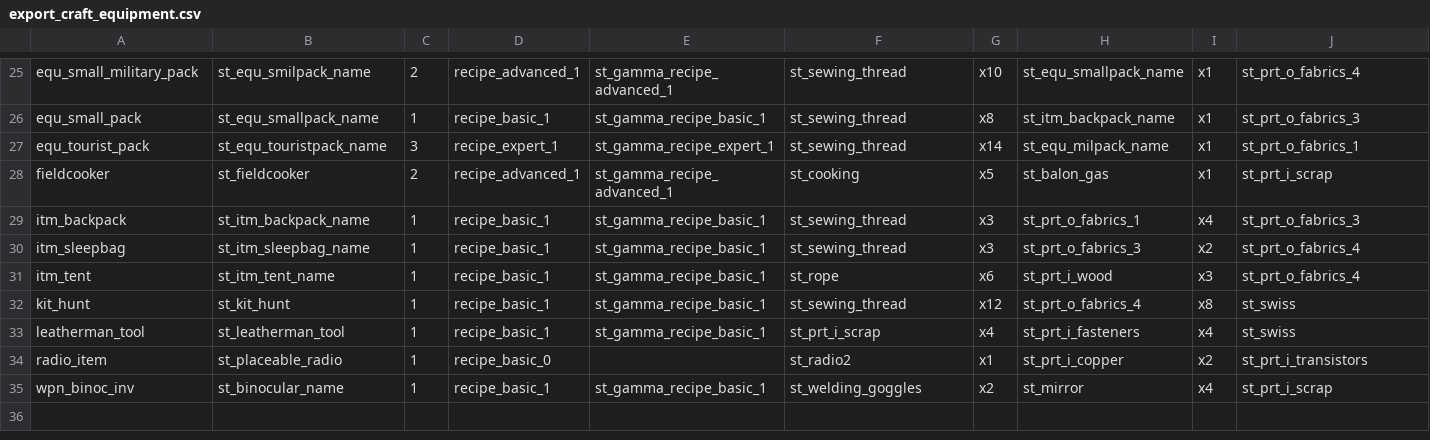
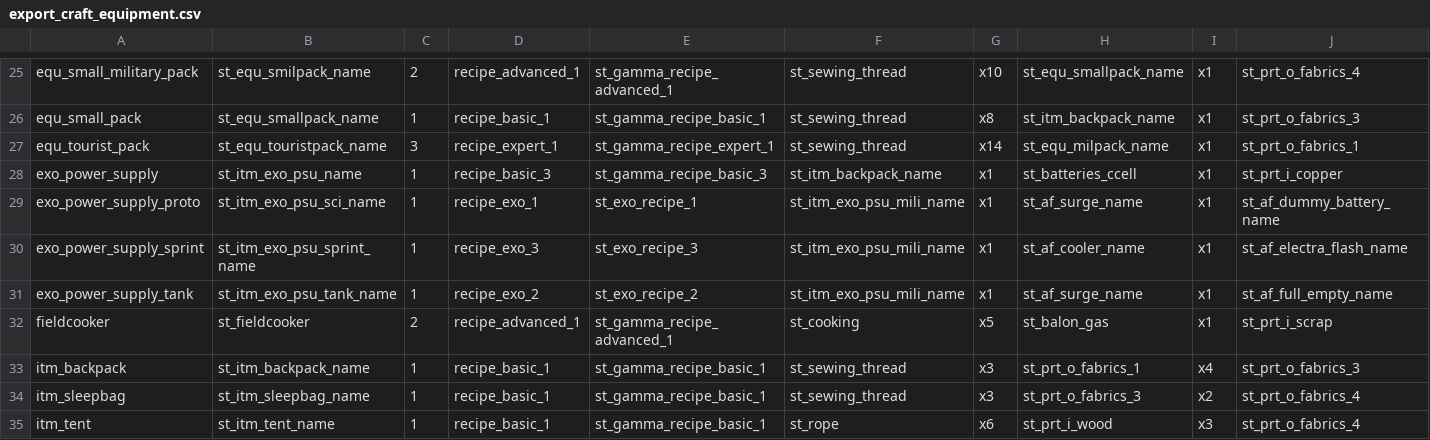
Before and after one commit to JoshuaCarter/stalker-anomaly-gamma-db, a CSV file: data/gamma-0.9.5/export_craft_equipment.csv, drawn as a sheet; only a part is shown, gaps mark what is left out; the shorter side is filled out with more unchanged rows; rows hold the shown columns only; the diff names each change by its address in the sheet, - before the commit and + after, or states it on an @@ line.

```diff
--- a/data/gamma-0.9.5/export_craft_equipment.csv
+++ b/data/gamma-0.9.5/export_craft_equipment.csv
+row 28: exo_power_supply | st_itm_exo_psu_name | 1 | recipe_basic_3 | st_gamma_recipe_basic_3 | st_itm_backpack_name | x1 | st_batteries_ccell | x1 | st_prt_i_copper
+row 29: exo_power_supply_proto | st_itm_exo_psu_sci_name | 1 | recipe_exo_1 | st_exo_recipe_1 | st_itm_exo_psu_mili_name | x1 | st_af_surge_name | x1 | st_af_dummy_battery_name
+row 30: exo_power_supply_sprint | st_itm_exo_psu_sprint_name | 1 | recipe_exo_3 | st_exo_recipe_3 | st_itm_exo_psu_mili_name | x1 | st_af_cooler_name | x1 | st_af_electra_flash_name
+row 31: exo_power_supply_tank | st_itm_exo_psu_tank_name | 1 | recipe_exo_2 | st_exo_recipe_2 | st_itm_exo_psu_mili_name | x1 | st_af_surge_name | x1 | st_af_full_empty_name
```
Also changed, not shown: data/gamma-0.9.5/export_craft_ammo.csv, 11 other files.
